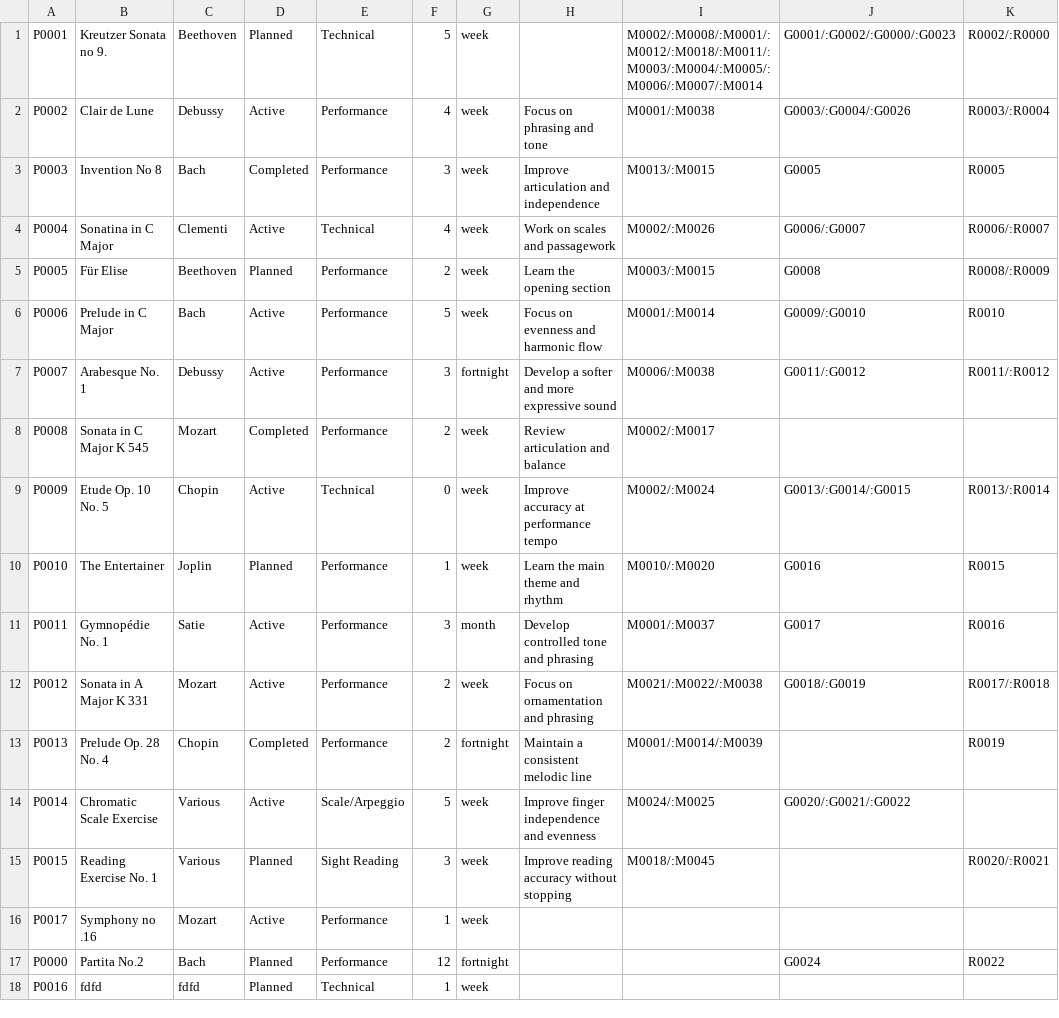
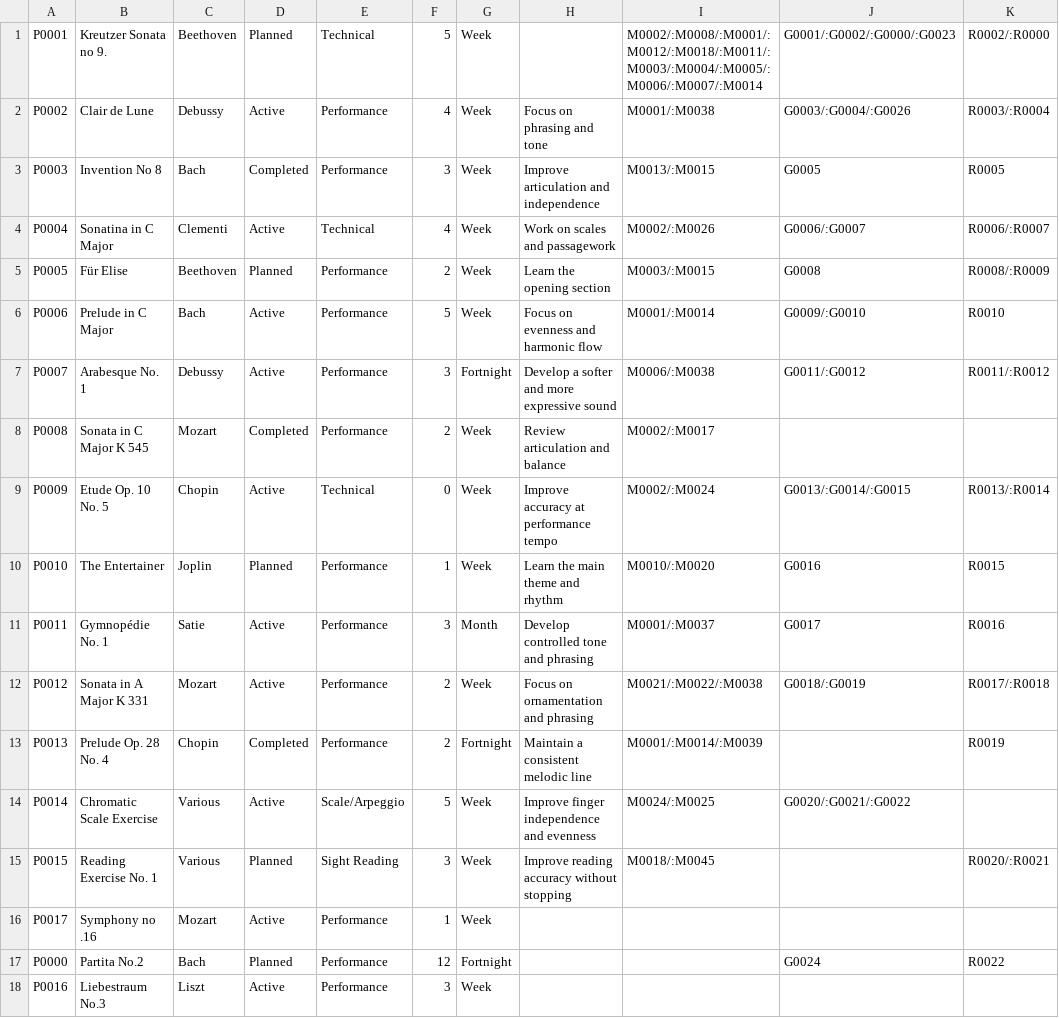
Before and after one commit to Minh-Bao-Tran/LisztedPianoTracker, a CSV file: storage-files/piece.csv, drawn as a sheet.

```diff
--- a/storage-files/piece.csv
+++ b/storage-files/piece.csv
@@ -1,18 +1,18 @@
-P0001,Kreutzer Sonata no 9.,Beethoven,Planned,Technical,5,week,,M0002/:M0008/:M0001/:M0012/:M0018/:M0011/:M0003/:M0004/:M0005/:M0006/:M0007/:M0014,G0001/:G0002/:G0000/:G0023,R0002/:R0000
-P0002,Clair de Lune,Debussy,Active,Performance,4,week,Focus on phrasing and tone,M0001/:M0038,G0003/:G0004/:G0026,R0003/:R0004
-P0003,Invention No 8,Bach,Completed,Performance,3,week,Improve articulation and independence,M0013/:M0015,G0005,R0005
-P0004,Sonatina in C Major,Clementi,Active,Technical,4,week,Work on scales and passagework,M0002/:M0026,G0006/:G0007,R0006/:R0007
-P0005,Für Elise,Beethoven,Planned,Performance,2,week,Learn the opening section,M0003/:M0015,G0008,R0008/:R0009
-P0006,Prelude in C Major,Bach,Active,Performance,5,week,Focus on evenness and harmonic flow,M0001/:M0014,G0009/:G0010,R0010
-P0007,Arabesque No. 1,Debussy,Active,Performance,3,fortnight,Develop a softer and more expressive sound,M0006/:M0038,G0011/:G0012,R0011/:R0012
-P0008,Sonata in C Major K 545,Mozart,Completed,Performance,2,week,Review articulation and balance,M0002/:M0017,,
-P0009,Etude Op. 10 No. 5,Chopin,Active,Technical,0,week,Improve accuracy at performance tempo,M0002/:M0024,G0013/:G0014/:G0015,R0013/:R0014
-P0010,The Entertainer,Joplin,Planned,Performance,1,week,Learn the main theme and rhythm,M0010/:M0020,G0016,R0015
-P0011,Gymnopédie No. 1,Satie,Active,Performance,3,month,Develop controlled tone and phrasing,M0001/:M0037,G0017,R0016
-P0012,Sonata in A Major K 331,Mozart,Active,Performance,2,week,Focus on ornamentation and phrasing,M0021/:M0022/:M0038,G0018/:G0019,R0017/:R0018
-P0013,Prelude Op. 28 No. 4,Chopin,Completed,Performance,2,fortnight,Maintain a consistent melodic line,M0001/:M0014/:M0039,,R0019
-P0014,Chromatic Scale Exercise,Various,Active,Scale/Arpeggio,5,week,Improve finger independence and evenness,M0024/:M0025,G0020/:G0021/:G0022,
-P0015,Reading Exercise No. 1,Various,Planned,Sight Reading,3,week,Improve reading accuracy without stopping,M0018/:M0045,,R0020/:R0021
-P0017,Symphony no .16,Mozart,Active,Performance,1,week,,,,
-P0000,Partita No.2,Bach,Planned,Performance,12,fortnight,,,G0024,R0022
-P0016,fdfd,fdfd,Planned,Technical,1,week,,,,
+P0001,Kreutzer Sonata no 9.,Beethoven,Planned,Technical,5,Week,,M0002/:M0008/:M0001/:M0012/:M0018/:M0011/:M0003/:M0004/:M0005/:M0006/:M0007/:M0014,G0001/:G0002/:G0000/:G0023,R0002/:R0000
+P0002,Clair de Lune,Debussy,Active,Performance,4,Week,Focus on phrasing and tone,M0001/:M0038,G0003/:G0004/:G0026,R0003/:R0004
+P0003,Invention No 8,Bach,Completed,Performance,3,Week,Improve articulation and independence,M0013/:M0015,G0005,R0005
+P0004,Sonatina in C Major,Clementi,Active,Technical,4,Week,Work on scales and passagework,M0002/:M0026,G0006/:G0007,R0006/:R0007
+P0005,Für Elise,Beethoven,Planned,Performance,2,Week,Learn the opening section,M0003/:M0015,G0008,R0008/:R0009
+P0006,Prelude in C Major,Bach,Active,Performance,5,Week,Focus on evenness and harmonic flow,M0001/:M0014,G0009/:G0010,R0010
+P0007,Arabesque No. 1,Debussy,Active,Performance,3,Fortnight,Develop a softer and more expressive sound,M0006/:M0038,G0011/:G0012,R0011/:R0012
+P0008,Sonata in C Major K 545,Mozart,Completed,Performance,2,Week,Review articulation and balance,M0002/:M0017,,
+P0009,Etude Op. 10 No. 5,Chopin,Active,Technical,0,Week,Improve accuracy at performance tempo,M0002/:M0024,G0013/:G0014/:G0015,R0013/:R0014
+P0010,The Entertainer,Joplin,Planned,Performance,1,Week,Learn the main theme and rhythm,M0010/:M0020,G0016,R0015
+P0011,Gymnopédie No. 1,Satie,Active,Performance,3,Month,Develop controlled tone and phrasing,M0001/:M0037,G0017,R0016
+P0012,Sonata in A Major K 331,Mozart,Active,Performance,2,Week,Focus on ornamentation and phrasing,M0021/:M0022/:M0038,G0018/:G0019,R0017/:R0018
+P0013,Prelude Op. 28 No. 4,Chopin,Completed,Performance,2,Fortnight,Maintain a consistent melodic line,M0001/:M0014/:M0039,,R0019
+P0014,Chromatic Scale Exercise,Various,Active,Scale/Arpeggio,5,Week,Improve finger independence and evenness,M0024/:M0025,G0020/:G0021/:G0022,
+P0015,Reading Exercise No. 1,Various,Planned,Sight Reading,3,Week,Improve reading accuracy without stopping,M0018/:M0045,,R0020/:R0021
+P0017,Symphony no .16,Mozart,Active,Performance,1,Week,,,,
+P0000,Partita No.2,Bach,Planned,Performance,12,Fortnight,,,G0024,R0022
+P0016,Liebestraum No.3,Liszt,Active,Performance,3,Week,,,,
```
Also changed, not shown: 8 other files.
